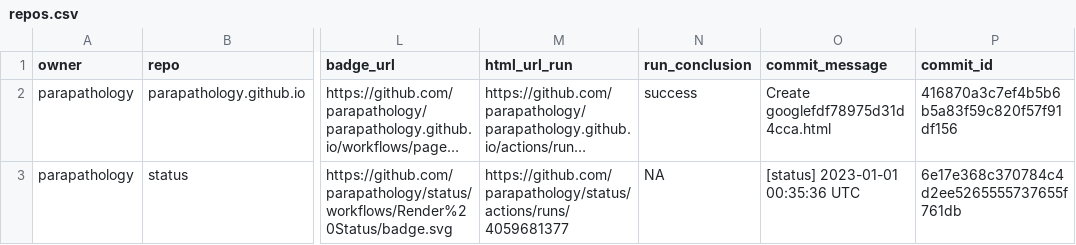
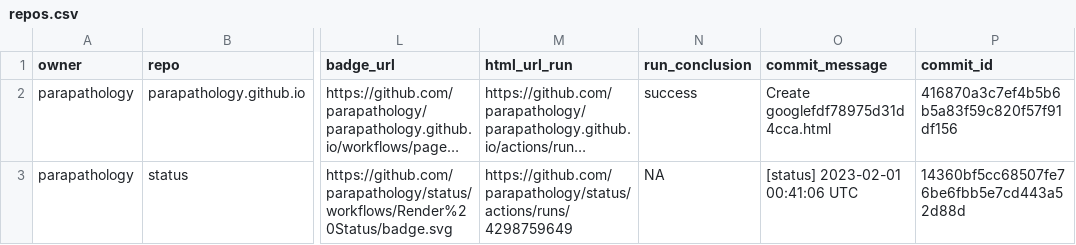
Before and after one commit to parapathology/status, a CSV file: repos.csv, drawn as a sheet; only a part is shown, gaps mark what is left out; long unchanged cells end in …; the diff names each change by its address in the sheet, - before the commit and + after, or states it on an @@ line.

```diff
--- a/repos.csv
+++ b/repos.csv
-M3 (html_url_run): https://github.com/parapathology/status/actions/runs/4059681377
+M3 (html_url_run): https://github.com/parapathology/status/actions/runs/4298759649
-O3 (commit_message): [status] 2023-01-01 00:35:36 UTC
+O3 (commit_message): [status] 2023-02-01 00:41:06 UTC
-P3 (commit_id): 6e17e368c370784c4d2ee5265555737655f761db
+P3 (commit_id): 14360bf5cc68507fe76be6fbb5e7cd443a52d88d
```
Also changed, not shown: 1 other file.
